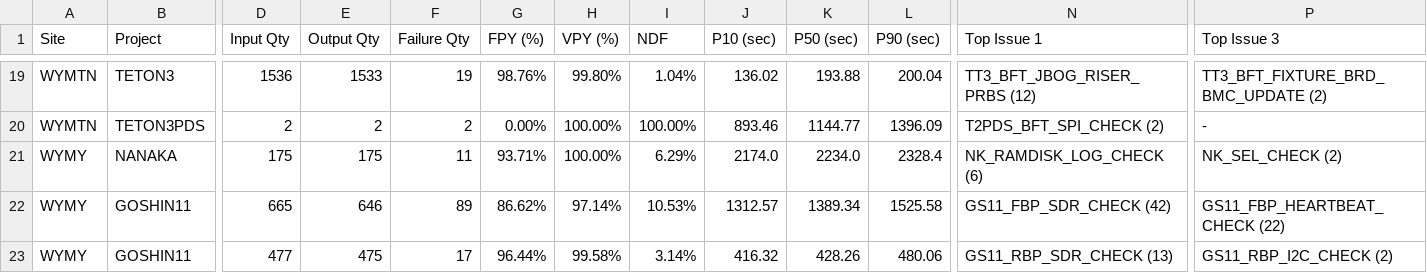
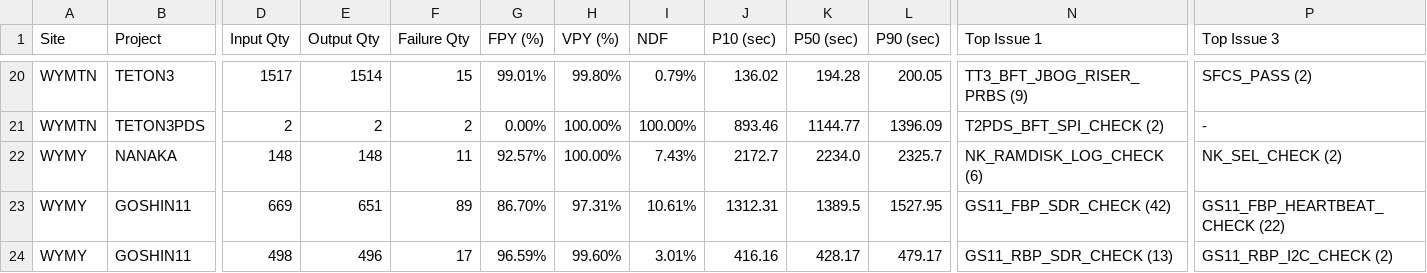
Before and after one commit to KennyKuo408/cdp-daily, a CSV file: reports/20261102/summary.csv, drawn as a sheet; only a part is shown, gaps mark what is left out; addresses are those after the commit; the diff covers the shown part only; the diff names each change by its address in the sheet, - before the commit and + after, or states it on an @@ line.

```diff
--- a/reports/20261102/summary.csv
+++ b/reports/20261102/summary.csv
-D20 (Input Qty): 1536
+D20 (Input Qty): 1517
-E20 (Output Qty): 1533
+E20 (Output Qty): 1514
-F20 (Failure Qty): 19
+F20 (Failure Qty): 15
-G20 (FPY (%)): 98.76%
+G20 (FPY (%)): 99.01%
-I20 (NDF): 1.04%
+I20 (NDF): 0.79%
-K20 (P50 (sec)): 193.88
+K20 (P50 (sec)): 194.28
-L20 (P90 (sec)): 200.04
+L20 (P90 (sec)): 200.05
-N20 (Top Issue 1): TT3_BFT_JBOG_RISER_PRBS (12)
+N20 (Top Issue 1): TT3_BFT_JBOG_RISER_PRBS (9)
-P20 (Top Issue 3): TT3_BFT_FIXTURE_BRD_BMC_UPDATE (2)
+P20 (Top Issue 3): SFCS_PASS (2)
-D22 (Input Qty): 175
+D22 (Input Qty): 148
-E22 (Output Qty): 175
+E22 (Output Qty): 148
-G22 (FPY (%)): 93.71%
+G22 (FPY (%)): 92.57%
-I22 (NDF): 6.29%
+I22 (NDF): 7.43%
-J22 (P10 (sec)): 2174.0
+J22 (P10 (sec)): 2172.7
-L22 (P90 (sec)): 2328.4
+L22 (P90 (sec)): 2325.7
-D23 (Input Qty): 665
+D23 (Input Qty): 669
-E23 (Output Qty): 646
+E23 (Output Qty): 651
-G23 (FPY (%)): 86.62%
+G23 (FPY (%)): 86.70%
-H23 (VPY (%)): 97.14%
+H23 (VPY (%)): 97.31%
-I23 (NDF): 10.53%
+I23 (NDF): 10.61%
-J23 (P10 (sec)): 1312.57
+J23 (P10 (sec)): 1312.31
-K23 (P50 (sec)): 1389.34
+K23 (P50 (sec)): 1389.5
-L23 (P90 (sec)): 1525.58
+L23 (P90 (sec)): 1527.95
-D24 (Input Qty): 477
+D24 (Input Qty): 498
-E24 (Output Qty): 475
+E24 (Output Qty): 496
-G24 (FPY (%)): 96.44%
+G24 (FPY (%)): 96.59%
-H24 (VPY (%)): 99.58%
+H24 (VPY (%)): 99.60%
-I24 (NDF): 3.14%
+I24 (NDF): 3.01%
-J24 (P10 (sec)): 416.32
+J24 (P10 (sec)): 416.16
-K24 (P50 (sec)): 428.26
+K24 (P50 (sec)): 428.17
-L24 (P90 (sec)): 480.06
+L24 (P90 (sec)): 479.17
```
Also changed, not shown: 1 added row and 103 edited cells elsewhere in this file, 33 other files.
